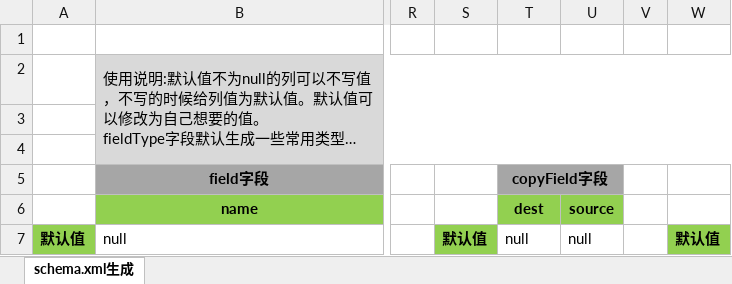
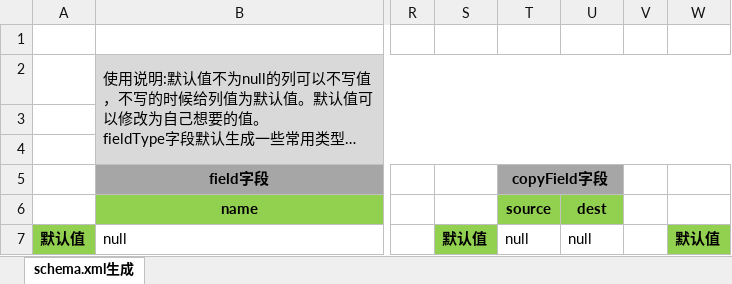
Before and after one commit to QingHuiSoftwareStudio/create_schame, an Excel workbook: src/main/resources/schema生成工具.xlsm, sheet schema.xml生成, drawn as a sheet; only a part is shown, gaps mark what is left out; long unchanged cells end in …; values as stored, in another font and other column widths than the file's, no borders; charts and pictures not drawn; the diff names each change by its address in the sheet, - before the commit and + after, or states it on an @@ line.

Commit message:
修改了schema生成工具.xlsm的copyField属性显示位置。

```diff
--- a/src/main/resources/schema生成工具.xlsm (sheet schema.xml生成)
+++ b/src/main/resources/schema生成工具.xlsm (sheet schema.xml生成)
-T6: dest
+T6: source
-U6: source
+U6: dest
```
